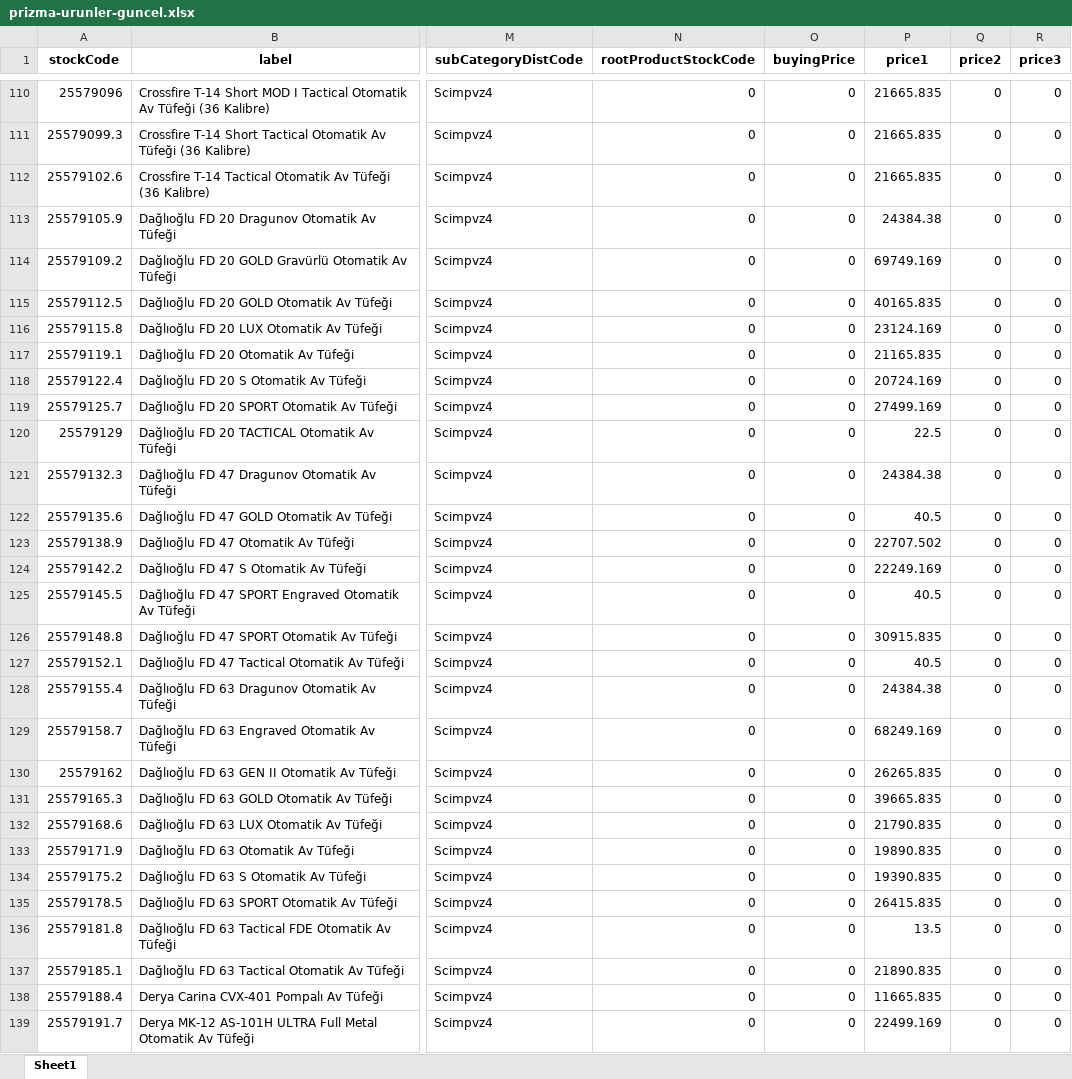
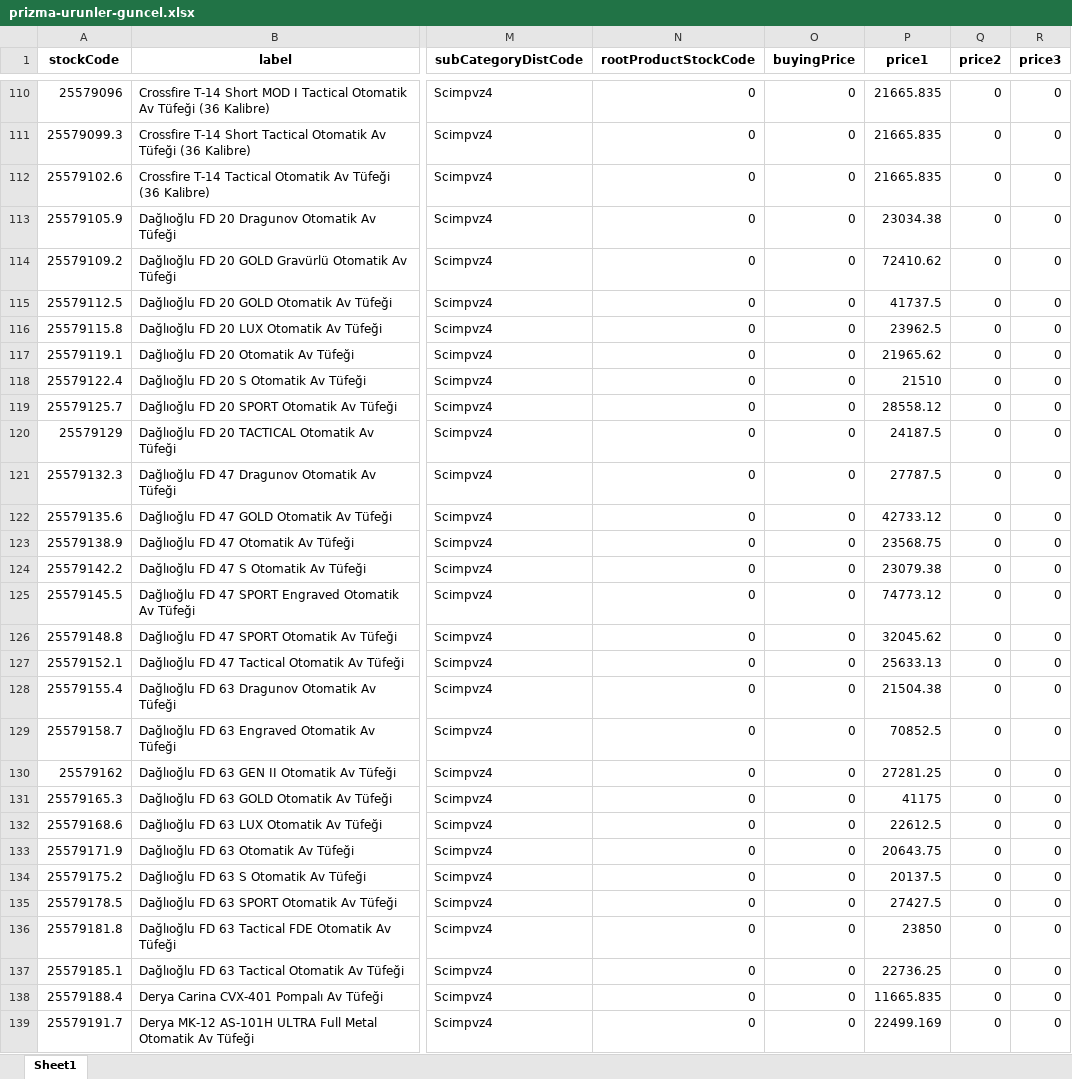
Before and after one commit to buminstudios/prizma-av-bayi-entegrasyon, an Excel workbook: prizma-urunler-guncel.xlsx, sheet Sheet1, drawn as a sheet; only a part is shown, gaps mark what is left out; values as stored, in another font and other column widths than the file's, no borders; the diff covers the shown part only; the diff names each change by its address in the sheet, - before the commit and + after, or states it on an @@ line.

Commit message:
Fix Dağlıoğlu (25) + YNG (12) prices with exact model matching

```diff
--- a/prizma-urunler-guncel.xlsx (sheet Sheet1)
+++ b/prizma-urunler-guncel.xlsx (sheet Sheet1)
-P113 (price1): 24384.38
+P113 (price1): 23034.38
-P114 (price1): 69749.169
+P114 (price1): 72410.62
-P115 (price1): 40165.835
+P115 (price1): 41737.5
-P116 (price1): 23124.169
+P116 (price1): 23962.5
-P117 (price1): 21165.835
+P117 (price1): 21965.62
-P118 (price1): 20724.169
+P118 (price1): 21510
-P119 (price1): 27499.169
+P119 (price1): 28558.12
-P120 (price1): 22.5
+P120 (price1): 24187.5
-P121 (price1): 24384.38
+P121 (price1): 27787.5
-P122 (price1): 40.5
+P122 (price1): 42733.12
-P123 (price1): 22707.502
+P123 (price1): 23568.75
-P124 (price1): 22249.169
+P124 (price1): 23079.38
-P125 (price1): 40.5
+P125 (price1): 74773.12
-P126 (price1): 30915.835
+P126 (price1): 32045.62
-P127 (price1): 40.5
+P127 (price1): 25633.13
-P128 (price1): 24384.38
+P128 (price1): 21504.38
-P129 (price1): 68249.169
+P129 (price1): 70852.5
-P130 (price1): 26265.835
+P130 (price1): 27281.25
-P131 (price1): 39665.835
+P131 (price1): 41175
-P132 (price1): 21790.835
+P132 (price1): 22612.5
-P133 (price1): 19890.835
+P133 (price1): 20643.75
-P134 (price1): 19390.835
+P134 (price1): 20137.5
-P135 (price1): 26415.835
+P135 (price1): 27427.5
-P136 (price1): 13.5
+P136 (price1): 23850
-P137 (price1): 21890.835
+P137 (price1): 22736.25
```
Also changed, not shown: 10 edited cells elsewhere in this sheet, 2 other files.
